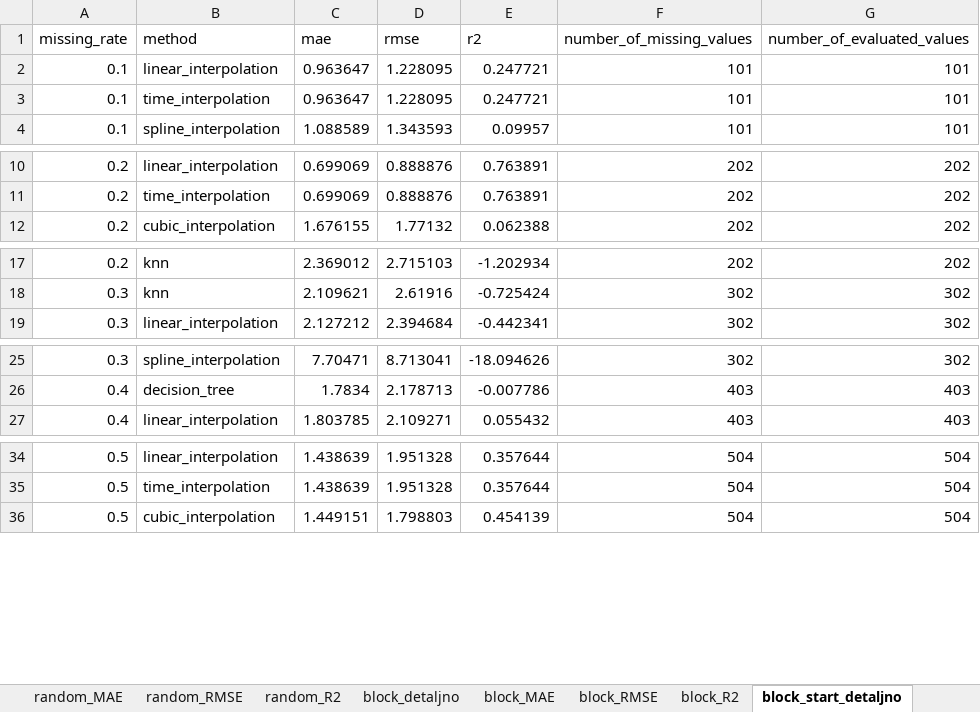
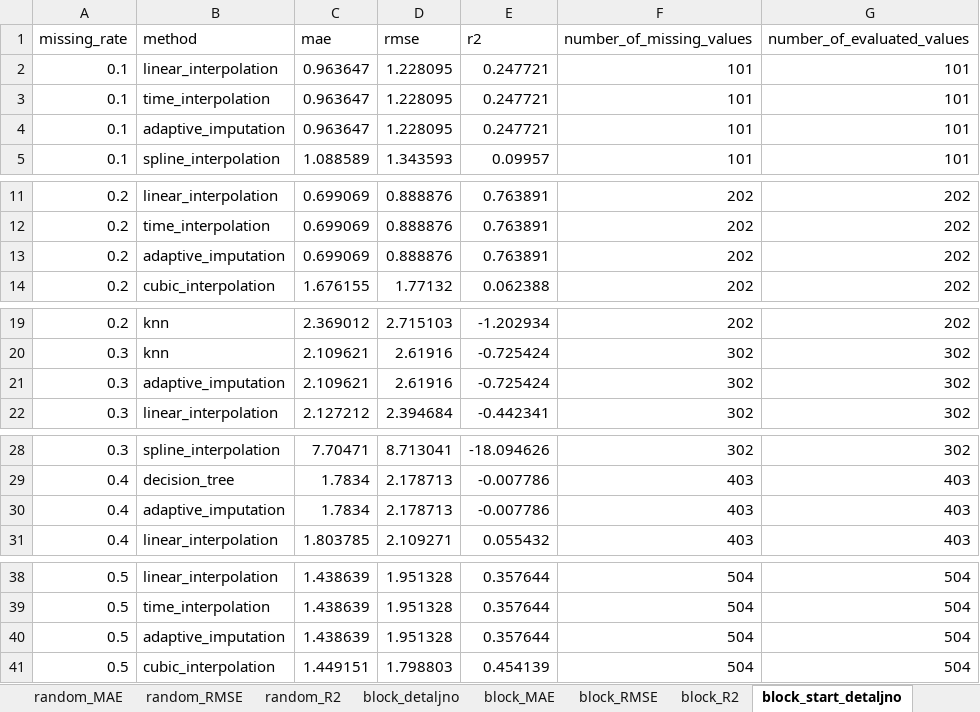
Before and after one commit to cokoman1811/diplomski-u-cu, an Excel workbook: results/tablice/sve_tablice_rezultata.xlsx, sheet block_start_detaljno, drawn as a sheet; only a part is shown, gaps mark what is left out; values as stored, in another font and other column widths than the file's, no borders; the diff covers the shown part only; the diff names each change by its address in the sheet, - before the commit and + after, or states it on an @@ line.

```diff
--- a/results/tablice/sve_tablice_rezultata.xlsx (sheet block_start_detaljno)
+++ b/results/tablice/sve_tablice_rezultata.xlsx (sheet block_start_detaljno)
+row 4: 0.1 | adaptive_imputation | 0.963647 | 1.228095 | 0.247721 | 101 | 101
+row 13: 0.2 | adaptive_imputation | 0.699069 | 0.888876 | 0.763891 | 202 | 202
+row 21: 0.3 | adaptive_imputation | 2.109621 | 2.61916 | -0.725424 | 302 | 302
+row 30: 0.4 | adaptive_imputation | 1.7834 | 2.178713 | -0.007786 | 403 | 403
+row 40: 0.5 | adaptive_imputation | 1.438639 | 1.951328 | 0.357644 | 504 | 504
```
Also changed, not shown: 3 added rows elsewhere in this sheet, sheet sve_rezultate, sheet block_detaljno, sheet block_end_detaljno, sheet random_detaljno, sheet block_middle_detaljno, 45 other files.
